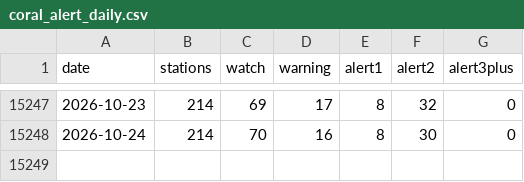
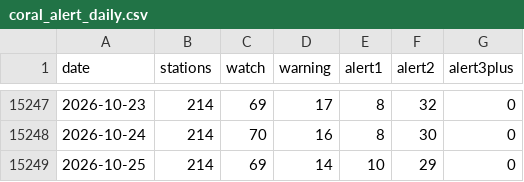
Before and after one commit to tsjuri/earthindicators, a CSV file: data/coral_alert_daily.csv, drawn as a sheet; only a part is shown, gaps mark what is left out; the diff names each change by its address in the sheet, - before the commit and + after, or states it on an @@ line.

```diff
--- a/data/coral_alert_daily.csv
+++ b/data/coral_alert_daily.csv
+row 15249: 2026-10-25 | 214 | 69 | 14 | 10 | 29 | 0
```
Also changed, not shown: 2 other files.
